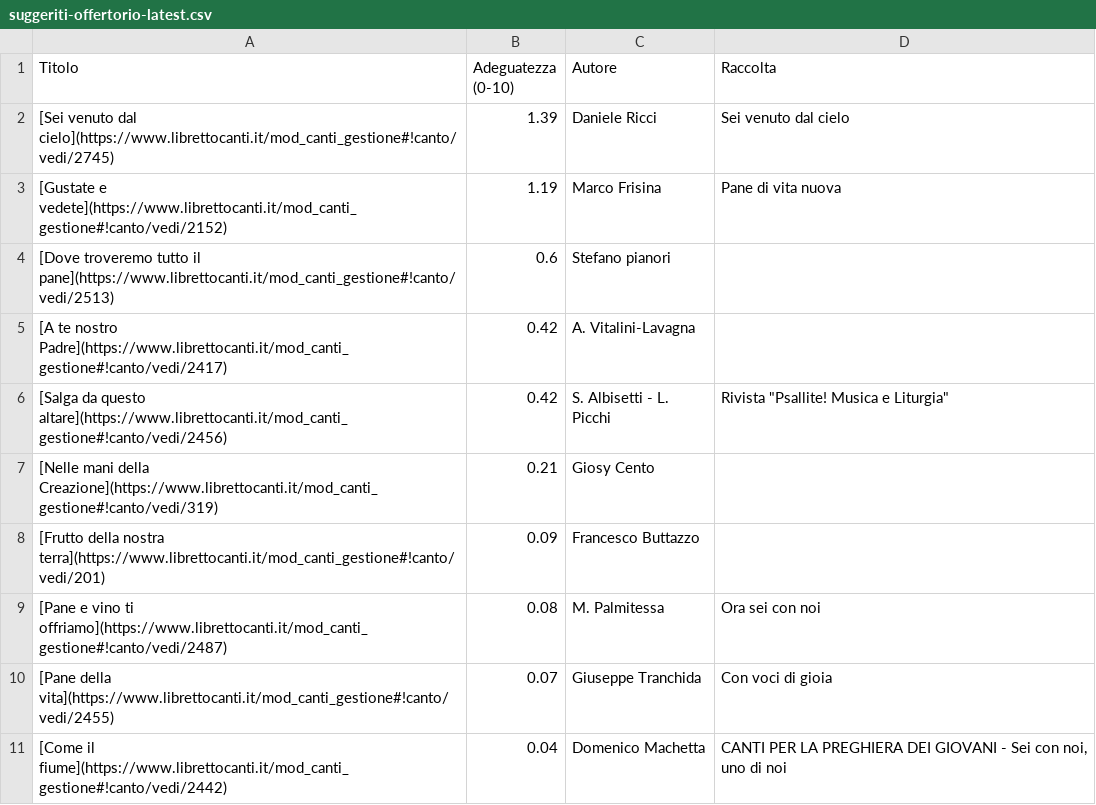
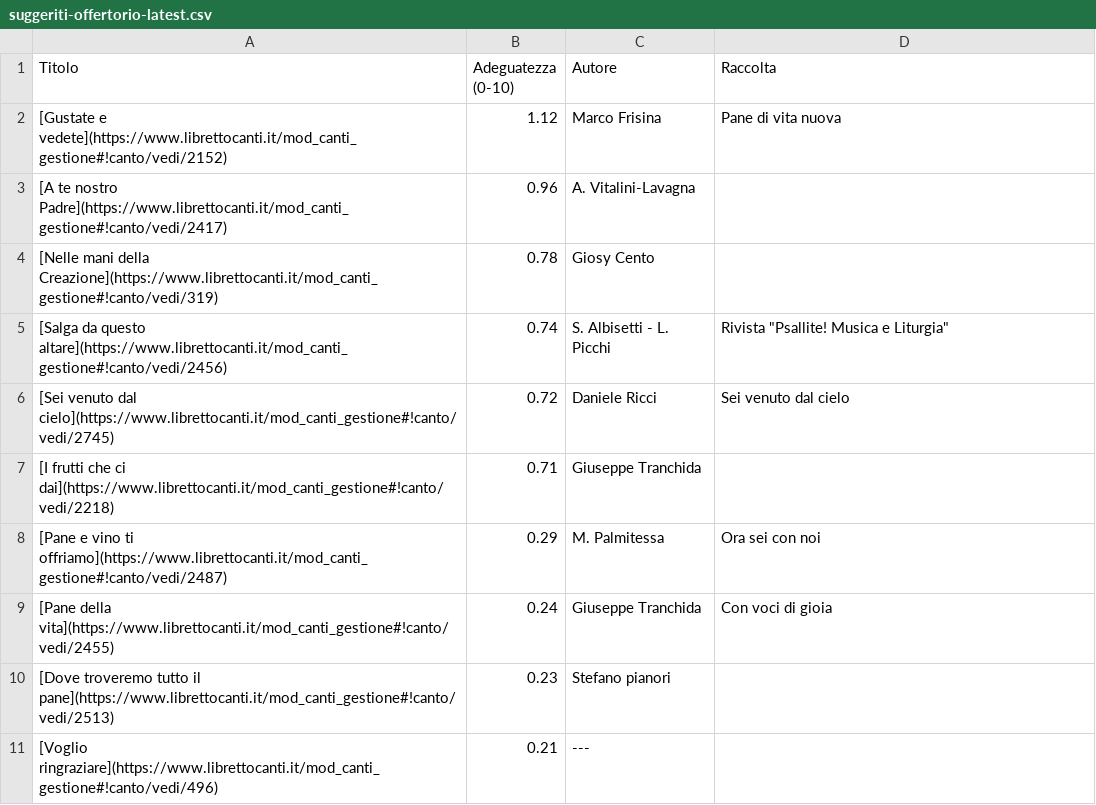
Before and after one commit to dennisangemi/hildegard, a CSV file: data/suggeriti-offertorio-latest.csv, drawn as a sheet.

```diff
--- a/data/suggeriti-offertorio-latest.csv
+++ b/data/suggeriti-offertorio-latest.csv
@@ -1,11 +1,11 @@
 Titolo,Adeguatezza (0-10),Autore,Raccolta
-[Sei venuto dal cielo](https://www.librettocanti.it/mod_canti_gestione#!canto/vedi/2745),1.39,Daniele Ricci,Sei venuto dal cielo
-[Gustate e vedete](https://www.librettocanti.it/mod_canti_gestione#!canto/vedi/2152),1.19,Marco Frisina,Pane di vita nuova
-[Dove troveremo tutto il pane](https://www.librettocanti.it/mod_canti_gestione#!canto/vedi/2513),0.6,Stefano pianori,
-[A te nostro Padre](https://www.librettocanti.it/mod_canti_gestione#!canto/vedi/2417),0.42,A. Vitalini-Lavagna,
-[Salga da questo altare](https://www.librettocanti.it/mod_canti_gestione#!canto/vedi/2456),0.42,S. Albisetti - L. Picchi,"Rivista ""Psallite! Musica e Liturgia"""
-[Nelle mani della Creazione](https://www.librettocanti.it/mod_canti_gestione#!canto/vedi/319),0.21,Giosy Cento,
-[Frutto della nostra terra](https://www.librettocanti.it/mod_canti_gestione#!canto/vedi/201),0.09,Francesco Buttazzo,
-[Pane e vino ti offriamo](https://www.librettocanti.it/mod_canti_gestione#!canto/vedi/2487),0.08,M. Palmitessa,Ora sei con noi
-[Pane della vita](https://www.librettocanti.it/mod_canti_gestione#!canto/vedi/2455),0.07,Giuseppe Tranchida,Con voci di gioia
-[Come il fiume](https://www.librettocanti.it/mod_canti_gestione#!canto/vedi/2442),0.04,Domenico Machetta,"CANTI PER LA PREGHIERA DEI GIOVANI - Sei con noi, uno di noi"
+[Gustate e vedete](https://www.librettocanti.it/mod_canti_gestione#!canto/vedi/2152),1.12,Marco Frisina,Pane di vita nuova
+[A te nostro Padre](https://www.librettocanti.it/mod_canti_gestione#!canto/vedi/2417),0.96,A. Vitalini-Lavagna,
+[Nelle mani della Creazione](https://www.librettocanti.it/mod_canti_gestione#!canto/vedi/319),0.78,Giosy Cento,
+[Salga da questo altare](https://www.librettocanti.it/mod_canti_gestione#!canto/vedi/2456),0.74,S. Albisetti - L. Picchi,"Rivista ""Psallite! Musica e Liturgia"""
+[Sei venuto dal cielo](https://www.librettocanti.it/mod_canti_gestione#!canto/vedi/2745),0.72,Daniele Ricci,Sei venuto dal cielo
+[I frutti che ci dai](https://www.librettocanti.it/mod_canti_gestione#!canto/vedi/2218),0.71,Giuseppe Tranchida,
+[Pane e vino ti offriamo](https://www.librettocanti.it/mod_canti_gestione#!canto/vedi/2487),0.29,M. Palmitessa,Ora sei con noi
+[Pane della vita](https://www.librettocanti.it/mod_canti_gestione#!canto/vedi/2455),0.24,Giuseppe Tranchida,Con voci di gioia
+[Dove troveremo tutto il pane](https://www.librettocanti.it/mod_canti_gestione#!canto/vedi/2513),0.23,Stefano pianori,
+[Voglio ringraziare](https://www.librettocanti.it/mod_canti_gestione#!canto/vedi/496),0.21,---,
```
Also changed, not shown: data/manually_selected.csv, data/suggeriti-comunione-latest.csv, 12 other files.
